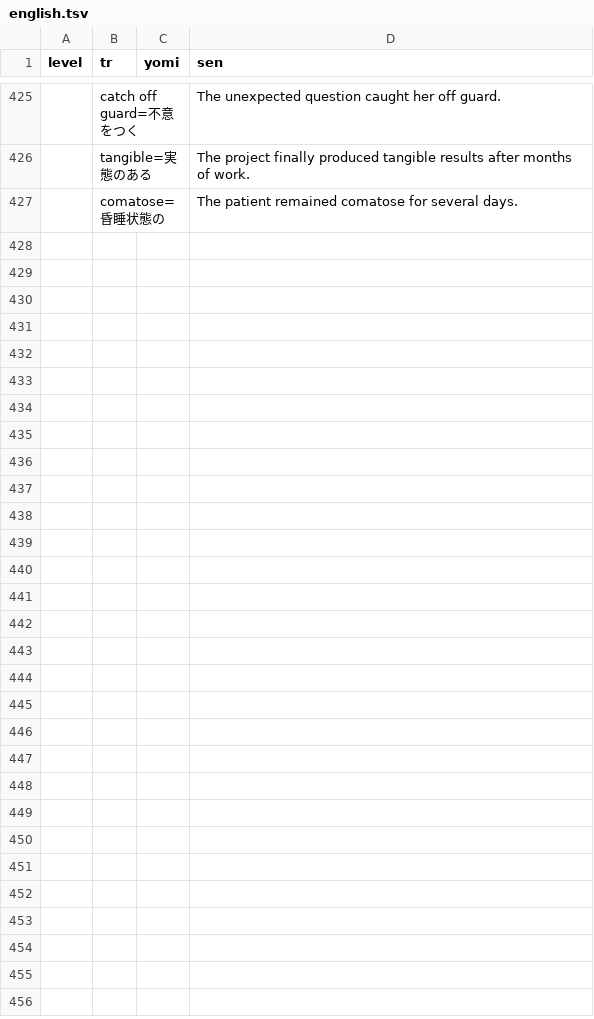
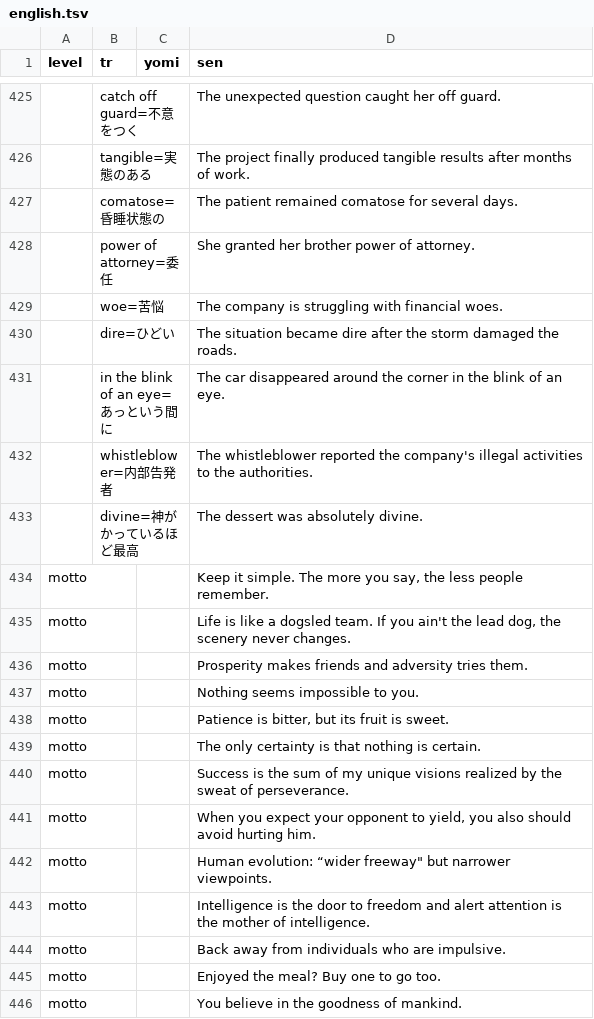
Before and after one commit to masakotoda/sakihome, a TSV file: sentences/english.tsv, drawn as a sheet; only a part is shown, gaps mark what is left out; the diff covers the shown part only; the diff names each change by its address in the sheet, - before the commit and + after, or states it on an @@ line.

Commit message:
Update english.tsv

```diff
--- a/sentences/english.tsv
+++ b/sentences/english.tsv
+row 428:  | power of attorney=委任 |  | She granted her brother power of attorney.
+row 429:  | woe=苦悩 |  | The company is struggling with financial woes.
+row 430:  | dire=ひどい |  | The situation became dire after the storm damaged the roads.
+row 431:  | in the blink of an eye=あっという間に |  | The car disappeared around the corner in the blink of an eye.
+row 432:  | whistleblower=内部告発者 |  | The whistleblower reported the company's illegal activities to the authorities.
+row 433:  | divine=神がかっているほど最高 |  | The dessert was absolutely divine.
+row 434: motto |  |  | Keep it simple. The more you say, the less people remember.
+row 435: motto |  |  | Life is like a dogsled team. If you ain't the lead dog, the scenery never changes.
+row 436: motto |  |  | Prosperity makes friends and adversity tries them.
+row 437: motto |  |  | Nothing seems impossible to you.
+row 438: motto |  |  | Patience is bitter, but its fruit is sweet.
+row 439: motto |  |  | The only certainty is that nothing is certain.
+row 440: motto |  |  | Success is the sum of my unique visions realized by the sweat of perseverance.
+row 441: motto |  |  | When you expect your opponent to yield, you also should avoid hurting him.
+row 442: motto |  |  | Human evolution: “wider freeway" but narrower viewpoints.
+row 443: motto |  |  | Intelligence is the door to freedom and alert attention is the mother of intelligence.
+row 444: motto |  |  | Back away from individuals who are impulsive.
+row 445: motto |  |  | Enjoyed the meal? Buy one to go too.
+row 446: motto |  |  | You believe in the goodness of mankind.
```
Also changed, not shown: 37 added rows elsewhere in this file.
